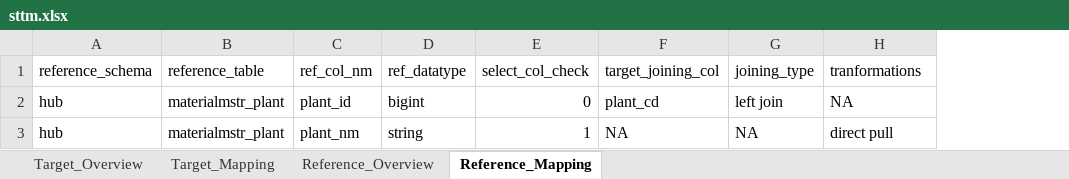
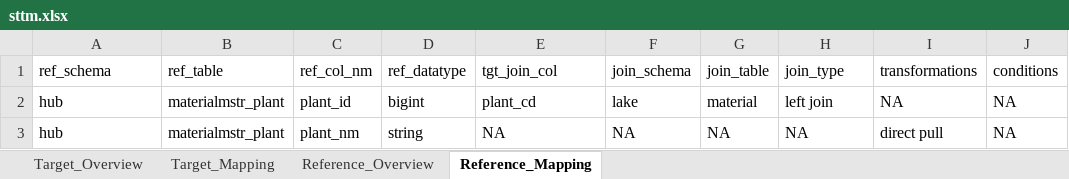
Before and after one commit to RexxRj/Project-Repo, an Excel workbook: AI_SQL_Generator/sttm.xlsx, sheet Reference_Mapping, drawn as a sheet; values as stored, in another font and other column widths than the file's, no borders; removed rows and columns are numbered as before the commit, all else as after; the diff names each change by its address in the sheet, - before the commit and + after, or states it on an @@ line.

```diff
--- a/AI_SQL_Generator/sttm.xlsx (sheet Reference_Mapping)
+++ b/AI_SQL_Generator/sttm.xlsx (sheet Reference_Mapping)
-column E, rows 1-3: select_col_check | 0 | 1
+column F, rows 1-3: join_schema | lake | NA
+column G, rows 1-3: join_table | material | NA
+column J, rows 1-3: conditions | NA | NA
-A1: reference_schema
+A1: ref_schema
-B1: reference_table
+B1: ref_table
-E1: target_joining_col
+E1: tgt_join_col
-H1: joining_type
+H1: join_type
-I1: tranformations
+I1: transformations
```
Also changed, not shown: sheet Target_Overview, 1 other file.
